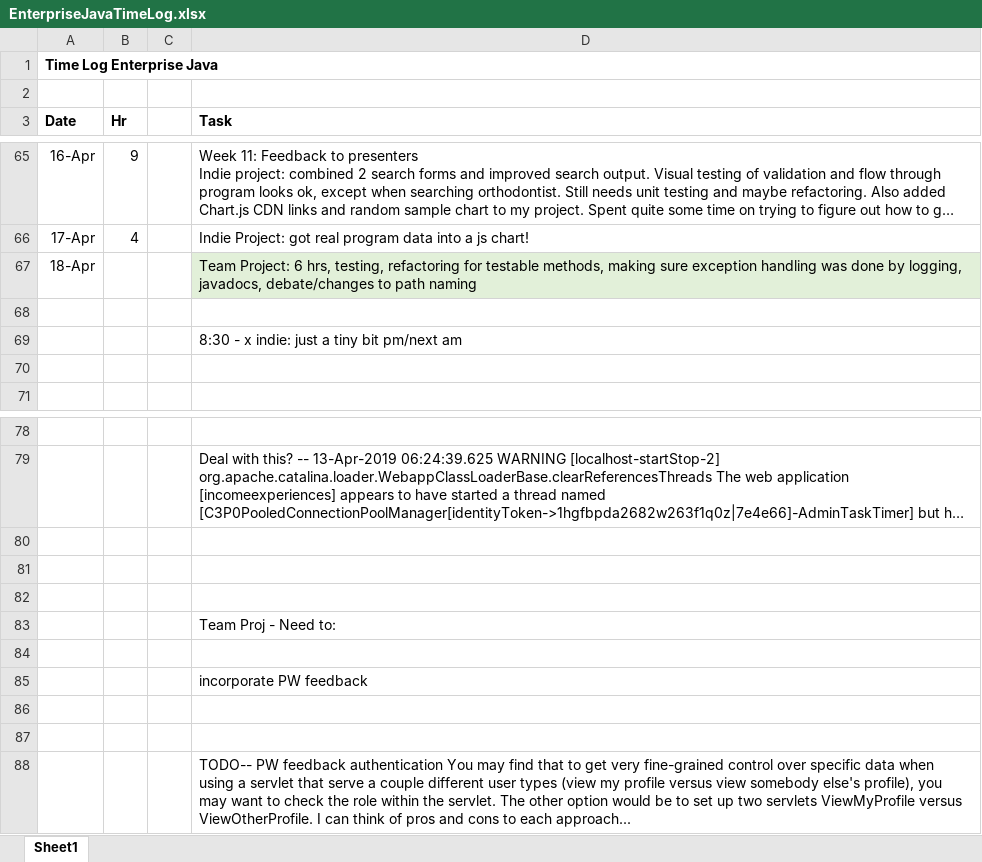
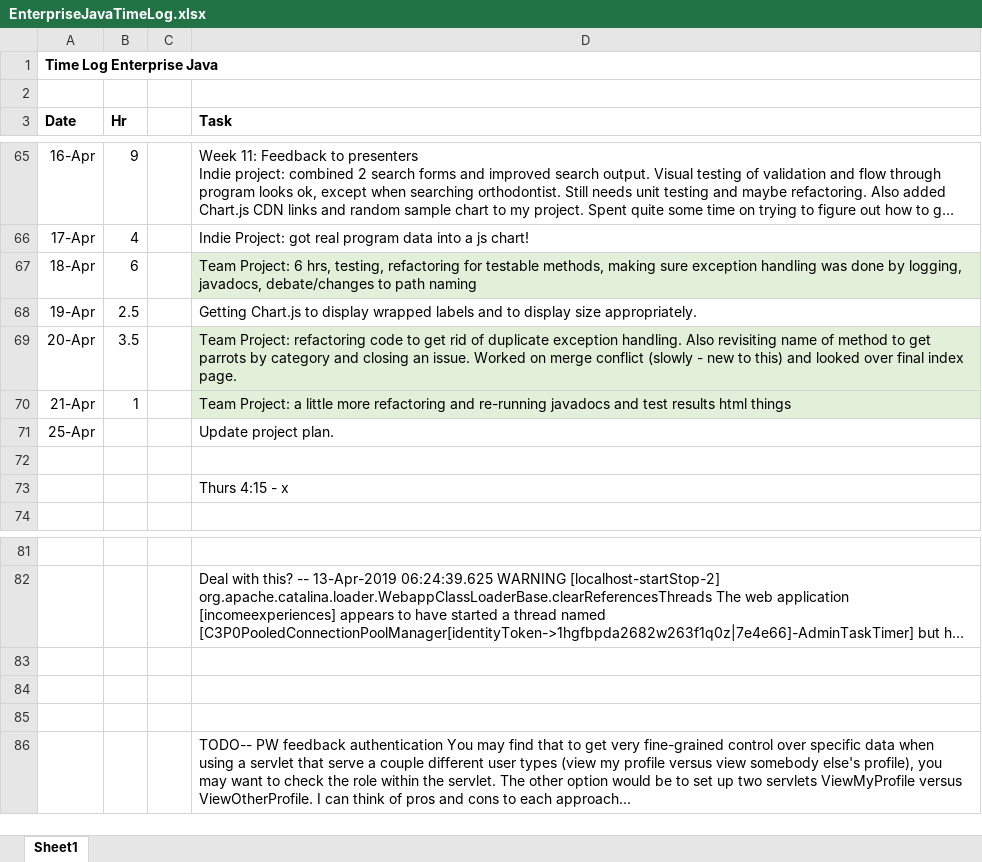
Before and after one commit to haandahl/income-experiences, an Excel workbook: EnterpriseJavaTimeLog.xlsx, sheet Sheet1, drawn as a sheet; only a part is shown, gaps mark what is left out; long unchanged cells end in …; values as stored, in another font and other column widths than the file's, no borders; removed rows and columns are numbered as before the commit, all else as after; the diff names each change by its address in the sheet, - before the commit and + after, or states it on an @@ line.

Commit message:
Updates project plan

```diff
--- a/EnterpriseJavaTimeLog.xlsx (sheet Sheet1)
+++ b/EnterpriseJavaTimeLog.xlsx (sheet Sheet1)
-B67 (Hr): (empty)
+B67 (Hr): 6
+row 68: 19-Apr | 2.5 |  | Getting Chart.js to display wrapped labels and to display size appropriately.
+row 69: 20-Apr | 3.5 |  | Team Project: refactoring code to get rid of duplicate exception handling. Also revisiting name of method to get parrots by category and closing an issue. Worked on merge conflict (slowly - new to this) and looked over final index page.
+row 70: 21-Apr | 1 |  | Team Project: a little more refactoring and re-running javadocs and test results html things
+row 71: 25-Apr |  |  | Update project plan.
-D73 (Task): 8:30 - x indie: just a tiny bit pm/next am
+D73 (Task): Thurs 4:15 - x
-row 70: (empty)
-row 81: (empty)
-row 82: (empty)
-row 83:  |  |  | Team Proj - Need to:
-row 84: (empty)
-row 85:  |  |  | incorporate PW feedback
```
Also changed, not shown: 1 other file.
